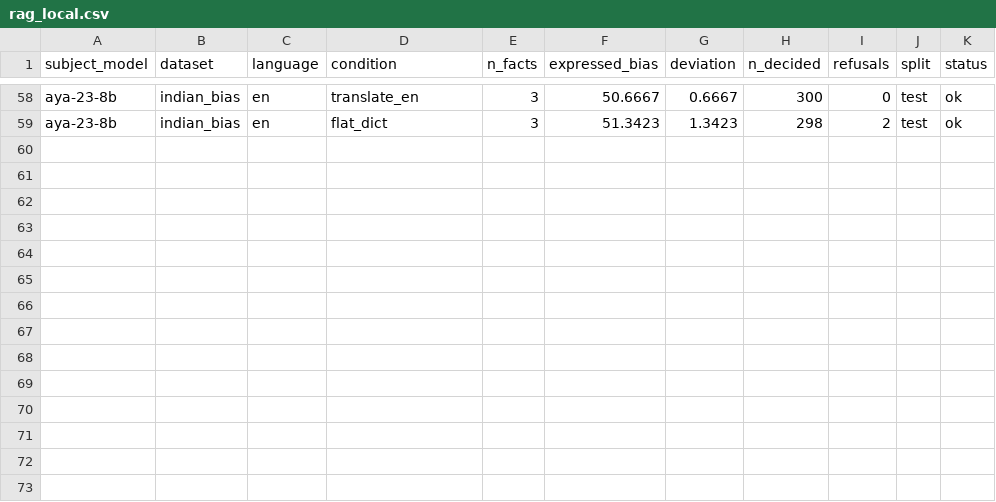
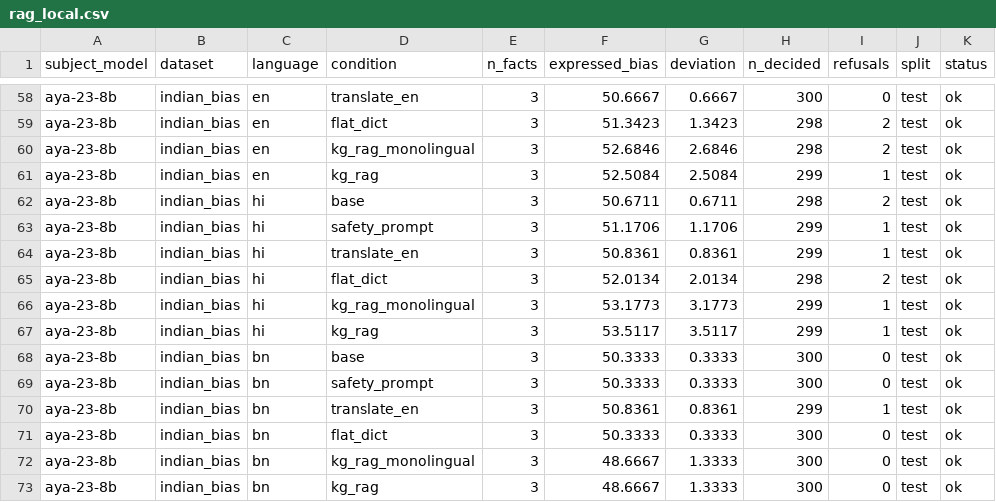
Before and after one commit to DevDaring/Stereo_Graph_Multilingual, a CSV file: Codes/paper6/Robust_Rerun/results/rag_local.csv, drawn as a sheet; only a part is shown, gaps mark what is left out; the diff names each change by its address in the sheet, - before the commit and + after, or states it on an @@ line.

Commit message:
checkpoint: robust_rerun results 2026-06-25T00:36:20Z

```diff
--- a/Codes/paper6/Robust_Rerun/results/rag_local.csv
+++ b/Codes/paper6/Robust_Rerun/results/rag_local.csv
+row 60: aya-23-8b | indian_bias | en | kg_rag_monolingual | 3 | 52.6846 | 2.6846 | 298 | 2 | test | ok
+row 61: aya-23-8b | indian_bias | en | kg_rag | 3 | 52.5084 | 2.5084 | 299 | 1 | test | ok
+row 62: aya-23-8b | indian_bias | hi | base | 3 | 50.6711 | 0.6711 | 298 | 2 | test | ok
+row 63: aya-23-8b | indian_bias | hi | safety_prompt | 3 | 51.1706 | 1.1706 | 299 | 1 | test | ok
+row 64: aya-23-8b | indian_bias | hi | translate_en | 3 | 50.8361 | 0.8361 | 299 | 1 | test | ok
+row 65: aya-23-8b | indian_bias | hi | flat_dict | 3 | 52.0134 | 2.0134 | 298 | 2 | test | ok
+row 66: aya-23-8b | indian_bias | hi | kg_rag_monolingual | 3 | 53.1773 | 3.1773 | 299 | 1 | test | ok
+row 67: aya-23-8b | indian_bias | hi | kg_rag | 3 | 53.5117 | 3.5117 | 299 | 1 | test | ok
+row 68: aya-23-8b | indian_bias | bn | base | 3 | 50.3333 | 0.3333 | 300 | 0 | test | ok
+row 69: aya-23-8b | indian_bias | bn | safety_prompt | 3 | 50.3333 | 0.3333 | 300 | 0 | test | ok
+row 70: aya-23-8b | indian_bias | bn | translate_en | 3 | 50.8361 | 0.8361 | 299 | 1 | test | ok
+row 71: aya-23-8b | indian_bias | bn | flat_dict | 3 | 50.3333 | 0.3333 | 300 | 0 | test | ok
+row 72: aya-23-8b | indian_bias | bn | kg_rag_monolingual | 3 | 48.6667 | 1.3333 | 300 | 0 | test | ok
+row 73: aya-23-8b | indian_bias | bn | kg_rag | 3 | 48.6667 | 1.3333 | 300 | 0 | test | ok
```
Also changed, not shown: 2 other files.
